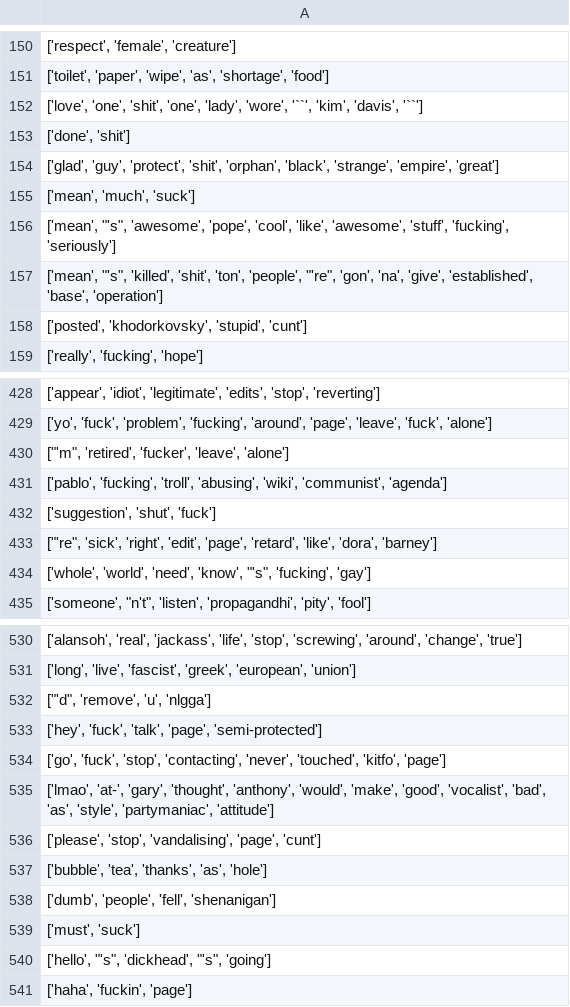
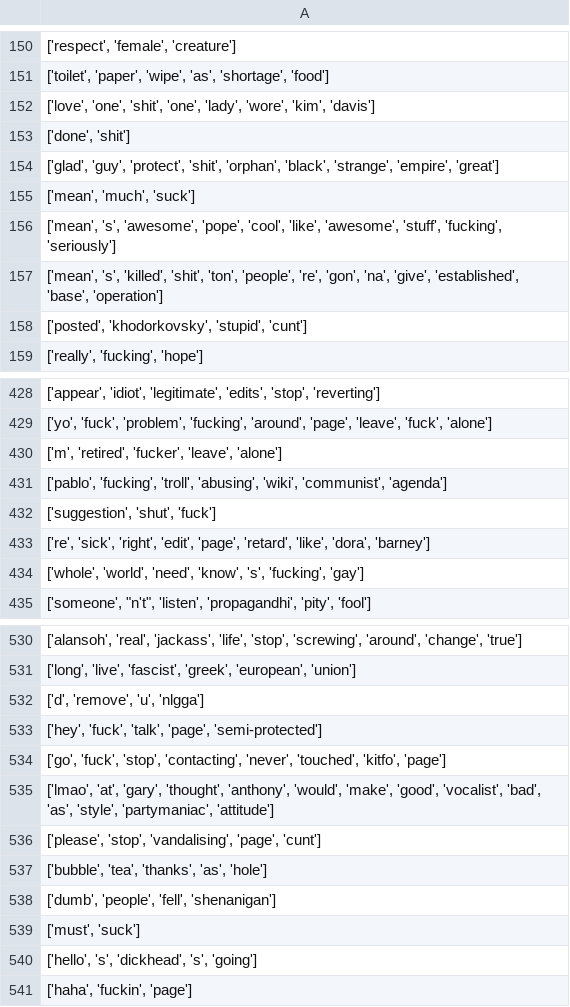
Before and after one commit to javiers2004/FPLN-DetoxificationMessages, a CSV file: datos/english_paradetox_test_set_preprocessed.csv, drawn as a sheet; only a part is shown, gaps mark what is left out; the diff covers the shown part only; the diff names each change by its address in the sheet, - before the commit and + after, or states it on an @@ line.

```diff
--- a/datos/english_paradetox_test_set_preprocessed.csv
+++ b/datos/english_paradetox_test_set_preprocessed.csv
-A152: …'lady', 'wore', '``', 'kim', 'davis', '``']
+A152: …'lady', 'wore', 'kim', 'davis']
-A156: ['mean', "'s", 'awesome', 'pope',…
+A156: ['mean', 's', 'awesome', 'pope',…
-A157: ['mean', "'s", 'killed', 'shit', 'ton', 'people', "'re", 'gon', 'na',…
+A157: ['mean', 's', 'killed', 'shit', 'ton', 'people', 're', 'gon', 'na',…
-A430: ["'m", 'retired', 'fucker', 'leave', 'alone']
+A430: ['m', 'retired', 'fucker', 'leave', 'alone']
-A433: ["'re", 'sick', 'right',…
+A433: ['re', 'sick', 'right',…
-A434: …'need', 'know', "'s", 'fucking', 'gay']
+A434: …'need', 'know', 's', 'fucking', 'gay']
-A532: ["'d", 'remove', 'u', 'nlgga']
+A532: ['d', 'remove', 'u', 'nlgga']
-A535: ['lmao', 'at-', 'gary', 'thought',…
+A535: ['lmao', 'at', 'gary', 'thought',…
-A540: ['hello', "'s", 'dickhead', "'s", 'going']
+A540: ['hello', 's', 'dickhead', 's', 'going']
```
Also changed, not shown: 52 edited cells elsewhere in this file, datos/english_paradetox_preprocessed.csv, datos/english_toxic_keywords_preprocessed.csv, 4 other files.
